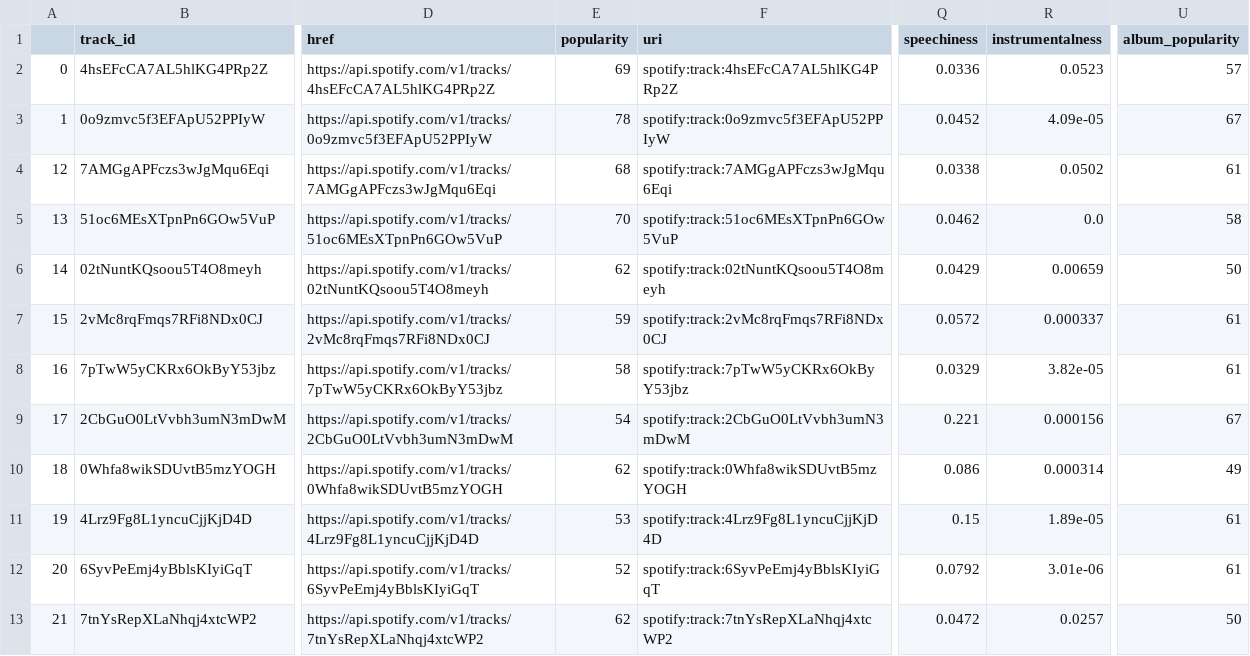
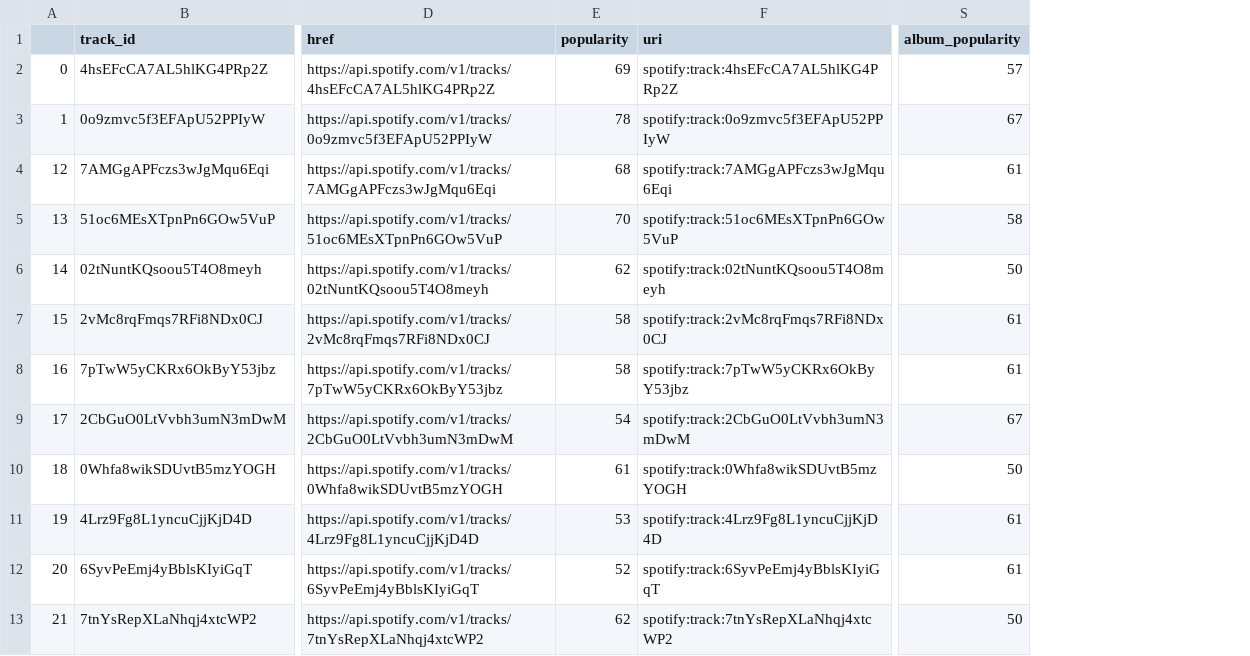
Before and after one commit to nipphittt17/Spotify-ArtistSong-Analysis, a CSV file: track_data_cleaned.csv, drawn as a sheet; only a part is shown, gaps mark what is left out; removed rows and columns are numbered as before the commit, all else as after; the diff names each change by its address in the sheet, - before the commit and + after, or states it on an @@ line.

```diff
--- a/track_data_cleaned.csv
+++ b/track_data_cleaned.csv
-column Q (speechiness), rows 2-13: 0.0336 | 0.0452 | 0.0338 | 0.0462 | 0.0429 | 0.0572 | 0.0329 | 0.221 | 0.086 | 0.15 | 0.0792 | 0.0472
-column R (instrumentalness), rows 2-13: 0.0523 | 4.09e-05 | 0.0502 | 0.0 | 0.00659 | 0.000337 | 3.82e-05 | 0.000156 | 0.000314 | 1.89e-05 | 3.01e-06 | 0.0257
-E7 (popularity): 59
+E7 (popularity): 58
-E10 (popularity): 62
+E10 (popularity): 61
-S10 (album_popularity): 49
+S10 (album_popularity): 50
```
Also changed, not shown: 9 other files.
